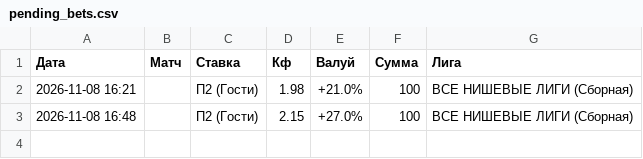
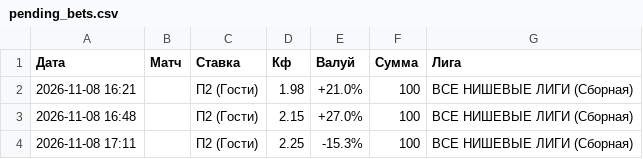
Before and after one commit to ruslanpudov/football-analyzer, a CSV file: pending_bets.csv, drawn as a sheet.

Commit message:
Update via Streamlit

```diff
--- a/pending_bets.csv
+++ b/pending_bets.csv
@@ -3 +3,2 @@
 2026-11-08 16:48,,П2 (Гости),2.15,+27.0%,100,ВСЕ НИШЕВЫЕ ЛИГИ (Сборная)
+2026-11-08 17:11,,П2 (Гости),2.25,-15.3%,100,ВСЕ НИШЕВЫЕ ЛИГИ (Сборная)
```
